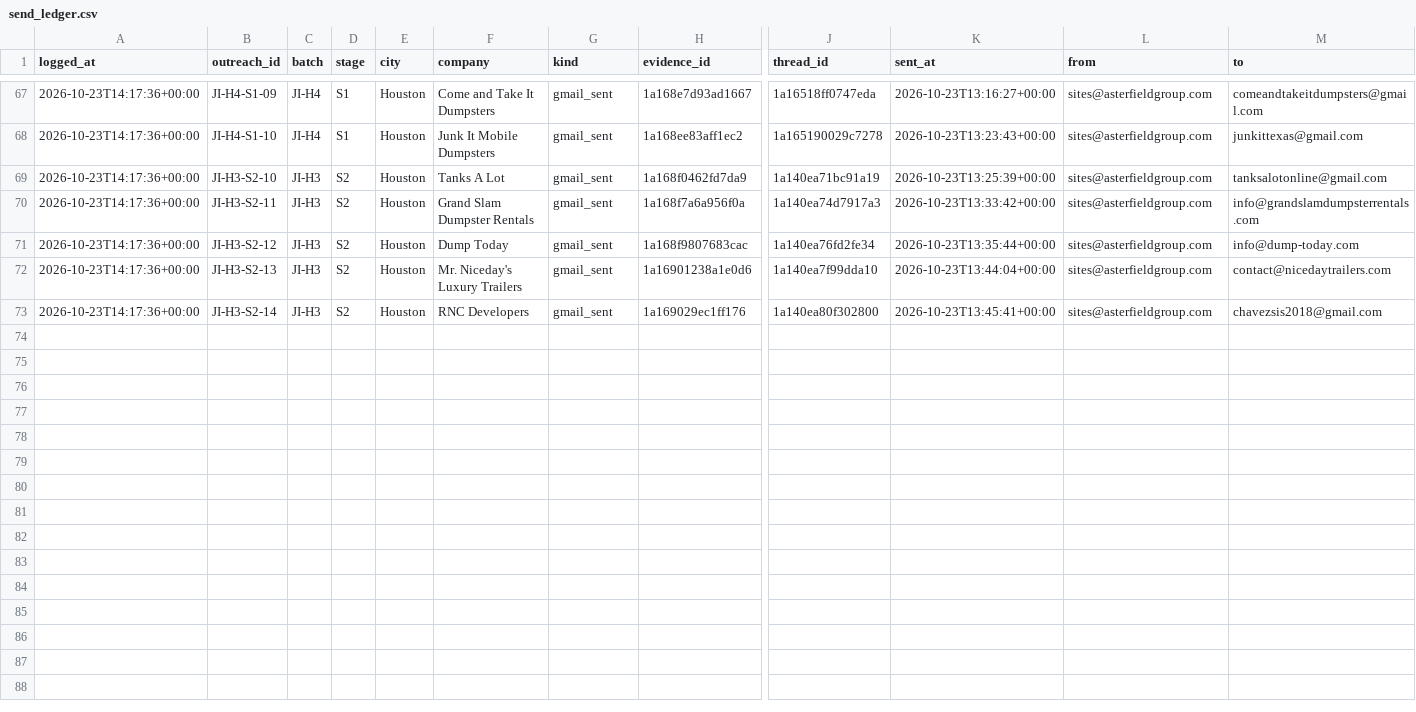
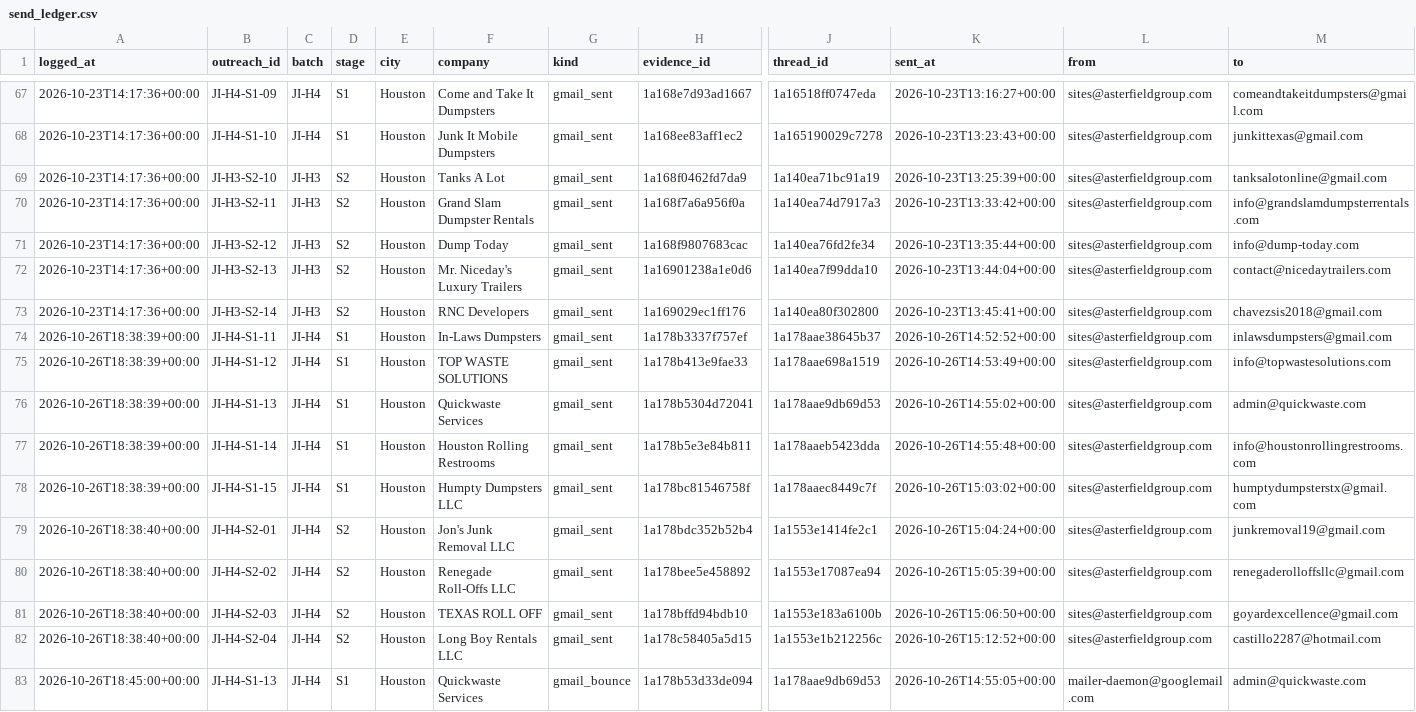
Before and after one commit to lethimcooke/Jobsite-Intelligence, a CSV file: data/send_ledger.csv, drawn as a sheet; only a part is shown, gaps mark what is left out; rows hold the shown columns only; the diff names each change by its address in the sheet, - before the commit and + after, or states it on an @@ line.

```diff
--- a/data/send_ledger.csv
+++ b/data/send_ledger.csv
+row 74: 2026-10-26T18:38:39+00:00 | JI-H4-S1-11 | JI-H4 | S1 | Houston | In-Laws Dumpsters | gmail_sent | 1a178b3337f757ef | 1a178aae38645b37 | 2026-10-26T14:52:52+00:00 | sites@asterfieldgroup.com | inlawsdumpsters@gmail.com
+row 75: 2026-10-26T18:38:39+00:00 | JI-H4-S1-12 | JI-H4 | S1 | Houston | TOP WASTE SOLUTIONS | gmail_sent | 1a178b413e9fae33 | 1a178aae698a1519 | 2026-10-26T14:53:49+00:00 | sites@asterfieldgroup.com | info@topwastesolutions.com
+row 76: 2026-10-26T18:38:39+00:00 | JI-H4-S1-13 | JI-H4 | S1 | Houston | Quickwaste Services | gmail_sent | 1a178b5304d72041 | 1a178aae9db69d53 | 2026-10-26T14:55:02+00:00 | sites@asterfieldgroup.com | admin@quickwaste.com
+row 77: 2026-10-26T18:38:39+00:00 | JI-H4-S1-14 | JI-H4 | S1 | Houston | Houston Rolling Restrooms | gmail_sent | 1a178b5e3e84b811 | 1a178aaeb5423dda | 2026-10-26T14:55:48+00:00 | sites@asterfieldgroup.com | info@houstonrollingrestrooms.com
+row 78: 2026-10-26T18:38:39+00:00 | JI-H4-S1-15 | JI-H4 | S1 | Houston | Humpty Dumpsters LLC | gmail_sent | 1a178bc81546758f | 1a178aaec8449c7f | 2026-10-26T15:03:02+00:00 | sites@asterfieldgroup.com | humptydumpsterstx@gmail.com
+row 79: 2026-10-26T18:38:40+00:00 | JI-H4-S2-01 | JI-H4 | S2 | Houston | Jon's Junk Removal LLC | gmail_sent | 1a178bdc352b52b4 | 1a1553e1414fe2c1 | 2026-10-26T15:04:24+00:00 | sites@asterfieldgroup.com | junkremoval19@gmail.com
+row 80: 2026-10-26T18:38:40+00:00 | JI-H4-S2-02 | JI-H4 | S2 | Houston | Renegade Roll-Offs LLC | gmail_sent | 1a178bee5e458892 | 1a1553e17087ea94 | 2026-10-26T15:05:39+00:00 | sites@asterfieldgroup.com | renegaderolloffsllc@gmail.com
+row 81: 2026-10-26T18:38:40+00:00 | JI-H4-S2-03 | JI-H4 | S2 | Houston | TEXAS ROLL OFF | gmail_sent | 1a178bffd94bdb10 | 1a1553e183a6100b | 2026-10-26T15:06:50+00:00 | sites@asterfieldgroup.com | goyardexcellence@gmail.com
+row 82: 2026-10-26T18:38:40+00:00 | JI-H4-S2-04 | JI-H4 | S2 | Houston | Long Boy Rentals LLC | gmail_sent | 1a178c58405a5d15 | 1a1553e1b212256c | 2026-10-26T15:12:52+00:00 | sites@asterfieldgroup.com | castillo2287@hotmail.com
+row 83: 2026-10-26T18:45:00+00:00 | JI-H4-S1-13 | JI-H4 | S1 | Houston | Quickwaste Services | gmail_bounce | 1a178b53d33de094 | 1a178aae9db69d53 | 2026-10-26T14:55:05+00:00 | mailer-daemon@googlemail.com | admin@quickwaste.com
```
Also changed, not shown: data/do_not_contact.csv, data/hauler_list_houston.csv, 7 other files.
